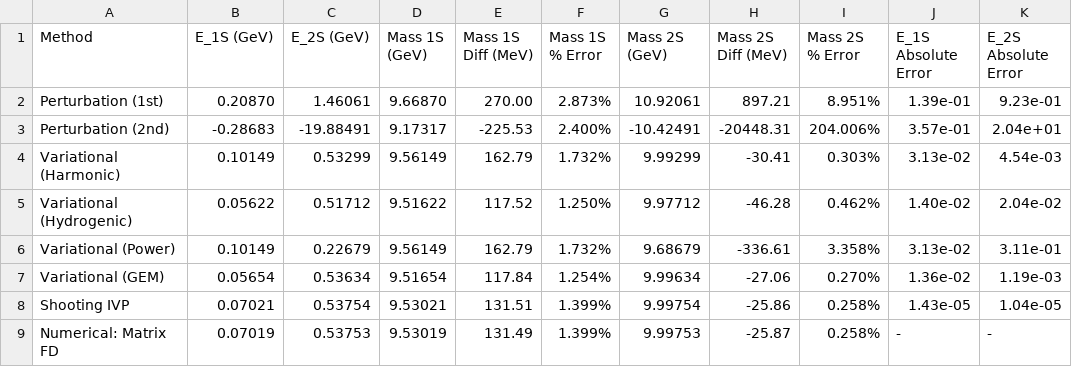
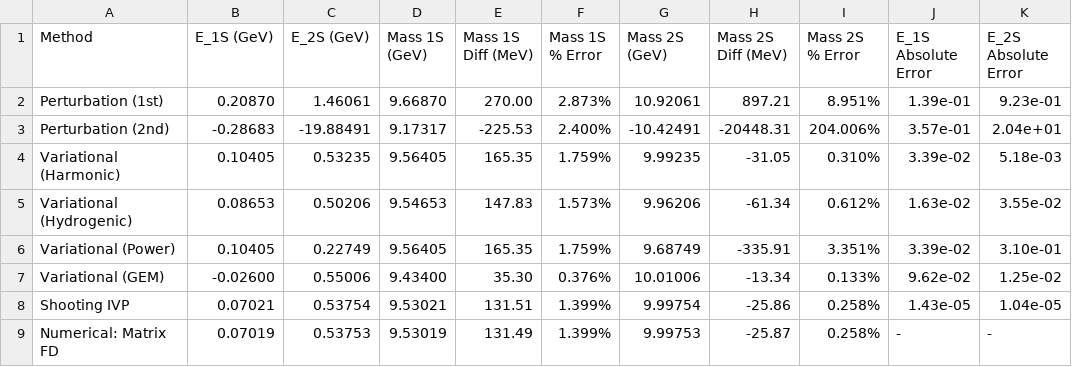
Before and after one commit to LeventKaanOguz/400_2555365_lko, a CSV file: results/tables/cornell_3d_toy_numerical_results.csv, drawn as a sheet.

Commit message:
Update Cornell potential analysis: refine parameters, enhance output formatting, and improve GEM implementation; add new numerical results and figures for energy and mass errors

```diff
--- a/results/tables/cornell_3d_toy_numerical_results.csv
+++ b/results/tables/cornell_3d_toy_numerical_results.csv
@@ -3,6 +3,6 @@ Perturbation (1st),0.20870,1.46061,9.66870,270.00,2.873%,10.92061,897.21,8.951%,
 Perturbation (2nd),-0.28683,-19.88491,9.17317,-225.53,2.400%,-10.42491,-20448.31,204.006%,3.57e-01,2.04e+01
-Variational (Harmonic),0.10149,0.53299,9.56149,162.79,1.732%,9.99299,-30.41,0.303%,3.13e-02,4.54e-03
-Variational (Hydrogenic),0.05622,0.51712,9.51622,117.52,1.250%,9.97712,-46.28,0.462%,1.40e-02,2.04e-02
-Variational (Power),0.10149,0.22679,9.56149,162.79,1.732%,9.68679,-336.61,3.358%,3.13e-02,3.11e-01
-Variational (GEM),0.05654,0.53634,9.51654,117.84,1.254%,9.99634,-27.06,0.270%,1.36e-02,1.19e-03
+Variational (Harmonic),0.10405,0.53235,9.56405,165.35,1.759%,9.99235,-31.05,0.310%,3.39e-02,5.18e-03
+Variational (Hydrogenic),0.08653,0.50206,9.54653,147.83,1.573%,9.96206,-61.34,0.612%,1.63e-02,3.55e-02
+Variational (Power),0.10405,0.22749,9.56405,165.35,1.759%,9.68749,-335.91,3.351%,3.39e-02,3.10e-01
+Variational (GEM),-0.02600,0.55006,9.43400,35.30,0.376%,10.01006,-13.34,0.133%,9.62e-02,1.25e-02
 Shooting IVP,0.07021,0.53754,9.53021,131.51,1.399%,9.99754,-25.86,0.258%,1.43e-05,1.04e-05
```
Also changed, not shown: 5 other files.
